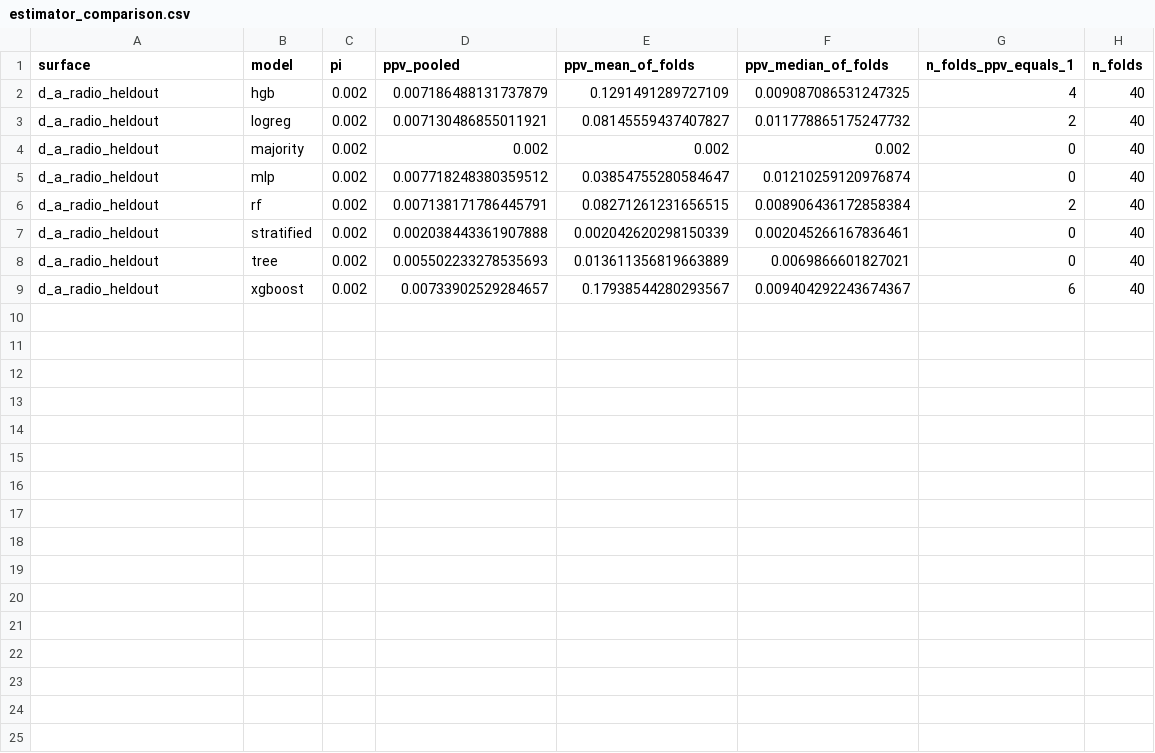
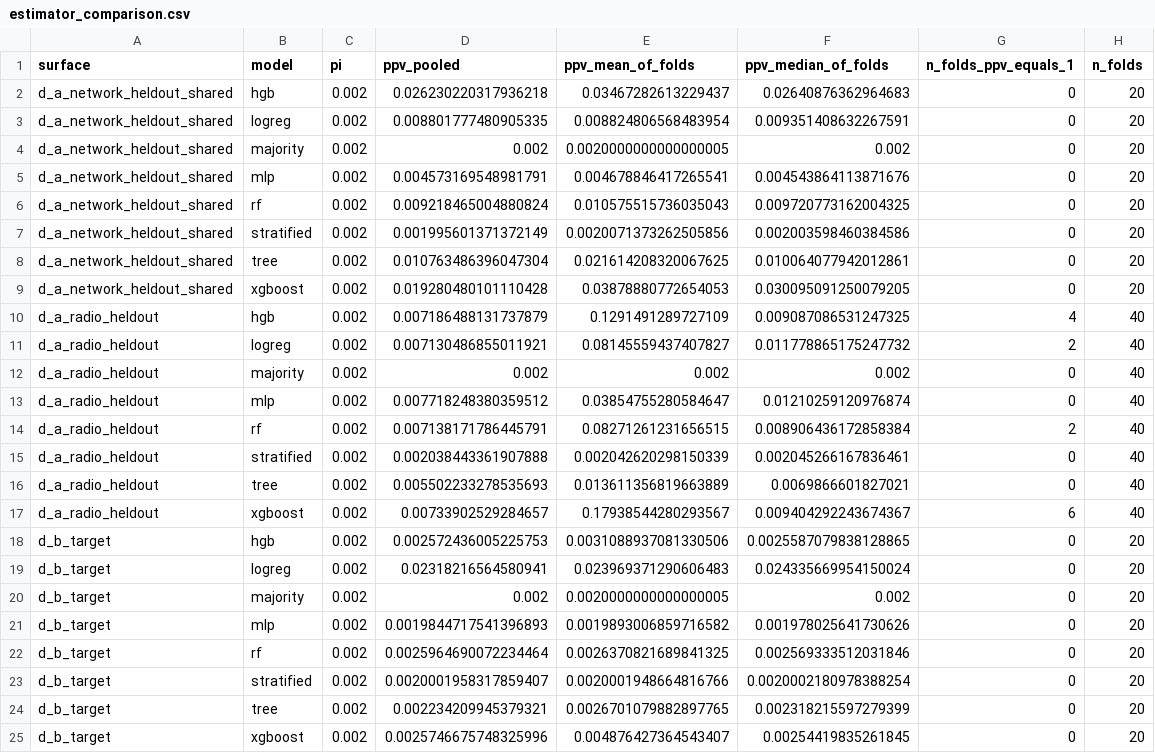
Before and after one commit to adeliusa486/oran-ids-deployability, a CSV file: results/EXP-027/processed/estimator_comparison.csv, drawn as a sheet.

```diff
--- a/results/EXP-027/processed/estimator_comparison.csv
+++ b/results/EXP-027/processed/estimator_comparison.csv
@@ -1,2 +1,10 @@
 surface,model,pi,ppv_pooled,ppv_mean_of_folds,ppv_median_of_folds,n_folds_ppv_equals_1,n_folds
+d_a_network_heldout_shared,hgb,0.002,0.026230220317936218,0.03467282613229437,0.02640876362964683,0,20
+d_a_network_heldout_shared,logreg,0.002,0.008801777480905335,0.008824806568483954,0.009351408632267591,0,20
+d_a_network_heldout_shared,majority,0.002,0.002,0.0020000000000000005,0.002,0,20
+d_a_network_heldout_shared,mlp,0.002,0.004573169548981791,0.004678846417265541,0.004543864113871676,0,20
+d_a_network_heldout_shared,rf,0.002,0.009218465004880824,0.010575515736035043,0.009720773162004325,0,20
+d_a_network_heldout_shared,stratified,0.002,0.001995601371372149,0.0020071373262505856,0.002003598460384586,0,20
+d_a_network_heldout_shared,tree,0.002,0.010763486396047304,0.021614208320067625,0.010064077942012861,0,20
+d_a_network_heldout_shared,xgboost,0.002,0.019280480101110428,0.03878880772654053,0.030095091250079205,0,20
 d_a_radio_heldout,hgb,0.002,0.007186488131737879,0.1291491289727109,0.009087086531247325,4,40
@@ -9 +17,9 @@ d_a_radio_heldout,tree,0.002,0.005502233278535693,0.013611356819663889,0.0069866
 d_a_radio_heldout,xgboost,0.002,0.00733902529284657,0.17938544280293567,0.009404292243674367,6,40
+d_b_target,hgb,0.002,0.002572436005225753,0.0031088937081330506,0.0025587079838128865,0,20
+d_b_target,logreg,0.002,0.02318216564580941,0.023969371290606483,0.024335669954150024,0,20
+d_b_target,majority,0.002,0.002,0.0020000000000000005,0.002,0,20
+d_b_target,mlp,0.002,0.0019844717541396893,0.0019893006859716582,0.001978025641730626,0,20
+d_b_target,rf,0.002,0.0025964690072234464,0.0026370821689841325,0.002569333512031846,0,20
+d_b_target,stratified,0.002,0.0020001958317859407,0.0020001948664816766,0.0020002180978388254,0,20
+d_b_target,tree,0.002,0.002234209945379321,0.0026701079882897765,0.002318215597279399,0,20
+d_b_target,xgboost,0.002,0.0025746675748325996,0.004876427364543407,0.00254419835261845,0,20
```
Also changed, not shown: results/EXP-027/processed/pi_required_for_ppv.csv, results/EXP-027/processed/pooled_operating_points.csv, 24 other files.
